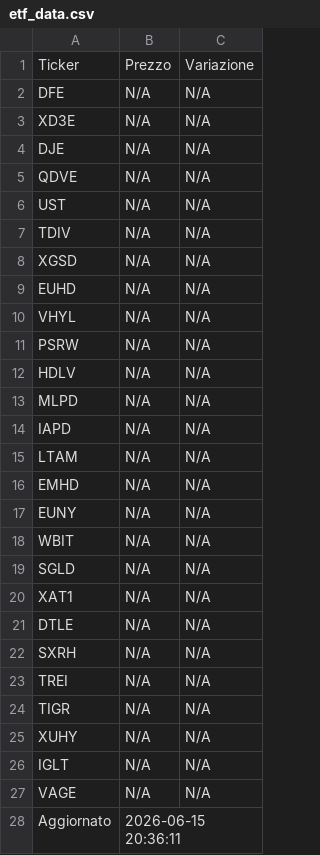
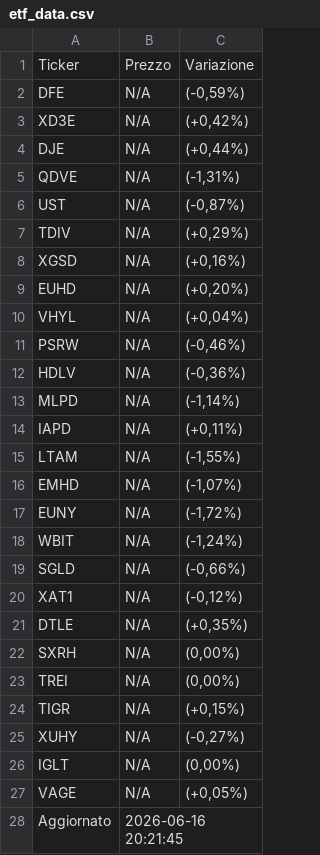
Before and after one commit to pitone276/etf-bot, a CSV file: etf_data.csv, drawn as a sheet.

```diff
--- a/etf_data.csv
+++ b/etf_data.csv
@@ -1,28 +1,28 @@
 Ticker,Prezzo,Variazione
-DFE,N/A,N/A
-XD3E,N/A,N/A
-DJE,N/A,N/A
-QDVE,N/A,N/A
-UST,N/A,N/A
-TDIV,N/A,N/A
-XGSD,N/A,N/A
-EUHD,N/A,N/A
-VHYL,N/A,N/A
-PSRW,N/A,N/A
-HDLV,N/A,N/A
-MLPD,N/A,N/A
-IAPD,N/A,N/A
-LTAM,N/A,N/A
-EMHD,N/A,N/A
-EUNY,N/A,N/A
-WBIT,N/A,N/A
-SGLD,N/A,N/A
-XAT1,N/A,N/A
-DTLE,N/A,N/A
-SXRH,N/A,N/A
-TREI,N/A,N/A
-TIGR,N/A,N/A
-XUHY,N/A,N/A
-IGLT,N/A,N/A
-VAGE,N/A,N/A
-Aggiornato,2026-06-15 20:36:11,
+DFE,N/A,"(-0,59%)"
+XD3E,N/A,"(+0,42%)"
+DJE,N/A,"(+0,44%)"
+QDVE,N/A,"(-1,31%)"
+UST,N/A,"(-0,87%)"
+TDIV,N/A,"(+0,29%)"
+XGSD,N/A,"(+0,16%)"
+EUHD,N/A,"(+0,20%)"
+VHYL,N/A,"(+0,04%)"
+PSRW,N/A,"(-0,46%)"
+HDLV,N/A,"(-0,36%)"
+MLPD,N/A,"(-1,14%)"
+IAPD,N/A,"(+0,11%)"
+LTAM,N/A,"(-1,55%)"
+EMHD,N/A,"(-1,07%)"
+EUNY,N/A,"(-1,72%)"
+WBIT,N/A,"(-1,24%)"
+SGLD,N/A,"(-0,66%)"
+XAT1,N/A,"(-0,12%)"
+DTLE,N/A,"(+0,35%)"
+SXRH,N/A,"(0,00%)"
+TREI,N/A,"(0,00%)"
+TIGR,N/A,"(+0,15%)"
+XUHY,N/A,"(-0,27%)"
+IGLT,N/A,"(0,00%)"
+VAGE,N/A,"(+0,05%)"
+Aggiornato,2026-06-16 20:21:45,
```
